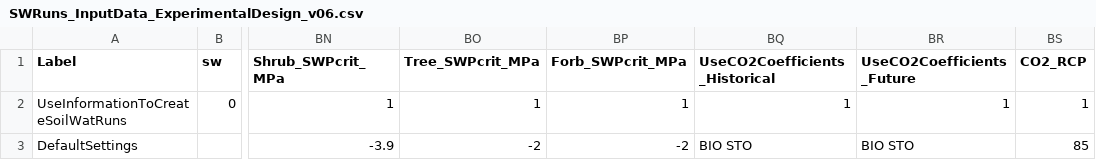
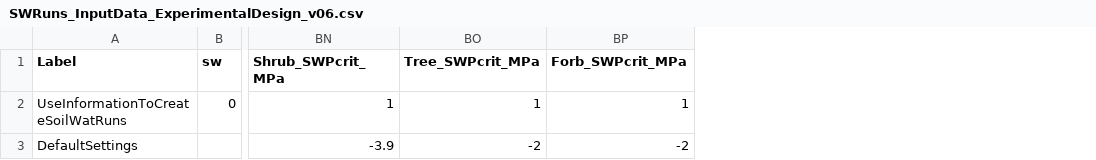
Before and after one commit to DrylandEcology/rSFSW2, a CSV file: data-raw/1_Data_SWInput/SWRuns_InputData_ExperimentalDesign_v06.csv, drawn as a sheet; only a part is shown, gaps mark what is left out; the diff names each change by its address in the sheet, - before the commit and + after, or states it on an @@ line.

```diff
--- a/data-raw/1_Data_SWInput/SWRuns_InputData_ExperimentalDesign_v06.csv
+++ b/data-raw/1_Data_SWInput/SWRuns_InputData_ExperimentalDesign_v06.csv
-column BQ (UseCO2Coefficients_Historical), rows 2-3: 1 | BIO STO
-column BR (UseCO2Coefficients_Future), rows 2-3: 1 | BIO STO
-column BS (CO2_RCP), rows 2-3: 1 | 85
```
Also changed, not shown: data-raw/1_Data_SWInput/SWRuns_InputData_TreatmentDesign_v14.csv, 6 other files.
